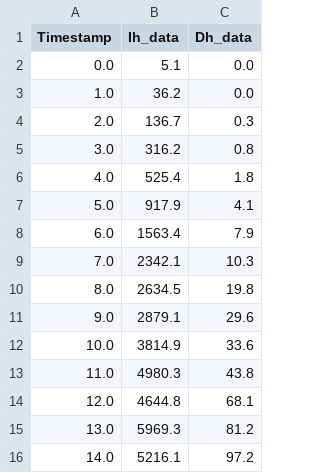
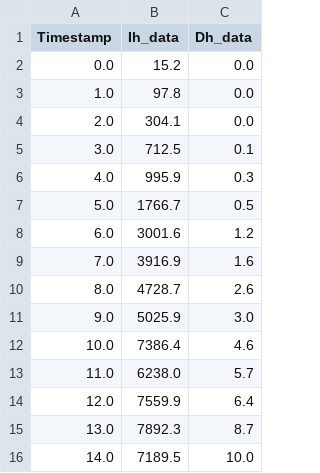
Before and after one commit to sabinala/pyciemss, a CSV file: docs/source/synth_data_gaussian.csv, drawn as a sheet.

```diff
--- a/docs/source/synth_data_gaussian.csv
+++ b/docs/source/synth_data_gaussian.csv
@@ -1,16 +1,16 @@
 Timestamp,Ih_data,Dh_data
-0.0,5.1,0.0
-1.0,36.2,0.0
-2.0,136.7,0.3
-3.0,316.2,0.8
-4.0,525.4,1.8
-5.0,917.9,4.1
-6.0,1563.4,7.9
-7.0,2342.1,10.3
-8.0,2634.5,19.8
-9.0,2879.1,29.6
-10.0,3814.9,33.6
-11.0,4980.3,43.8
-12.0,4644.8,68.1
-13.0,5969.3,81.2
-14.0,5216.1,97.2
+0.0,15.2,0.0
+1.0,97.8,0.0
+2.0,304.1,0.0
+3.0,712.5,0.1
+4.0,995.9,0.3
+5.0,1766.7,0.5
+6.0,3001.6,1.2
+7.0,3916.9,1.6
+8.0,4728.7,2.6
+9.0,5025.9,3.0
+10.0,7386.4,4.6
+11.0,6238.0,5.7
+12.0,7559.9,6.4
+13.0,7892.3,8.7
+14.0,7189.5,10.0
```
Also changed, not shown: docs/source/synth_data_unif.csv, 7 other files.
